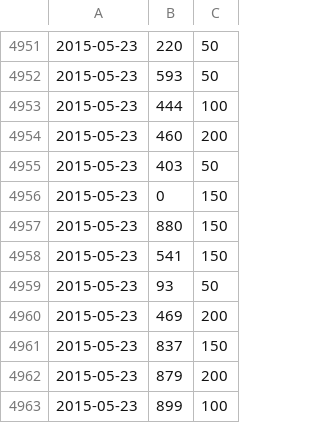
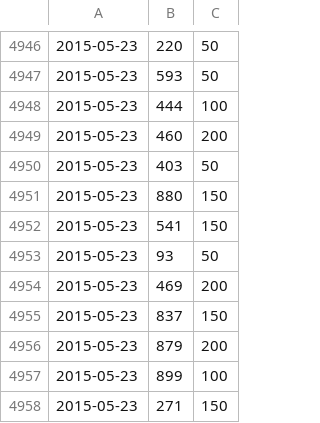
Before and after one commit to zoltanctoth/pig-and-streamingapi, a CSV file: datasets/payments.csv, drawn as a sheet; only a part is shown, gaps mark what is left out; the shorter side is filled out with more unchanged rows; the diff covers the shown part only.

```diff
--- a/datasets/payments.csv
+++ b/datasets/payments.csv
@@ -4955,3 +4950,2 @@
 2015-05-23,403,50
-2015-05-23,0,150
 2015-05-23,880,150
```
Also changed, not shown: 5 removed rows elsewhere in this file, 22 other files.
